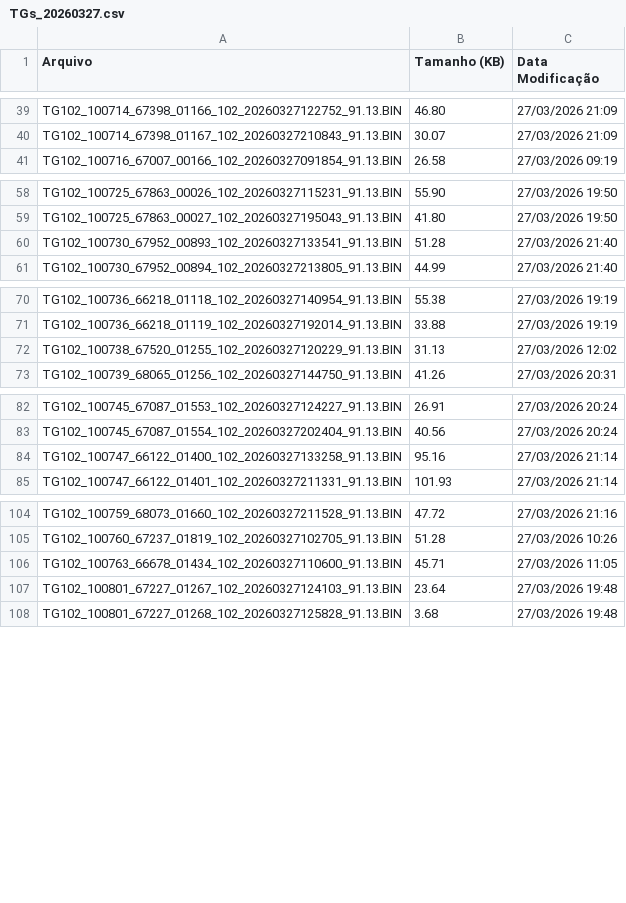
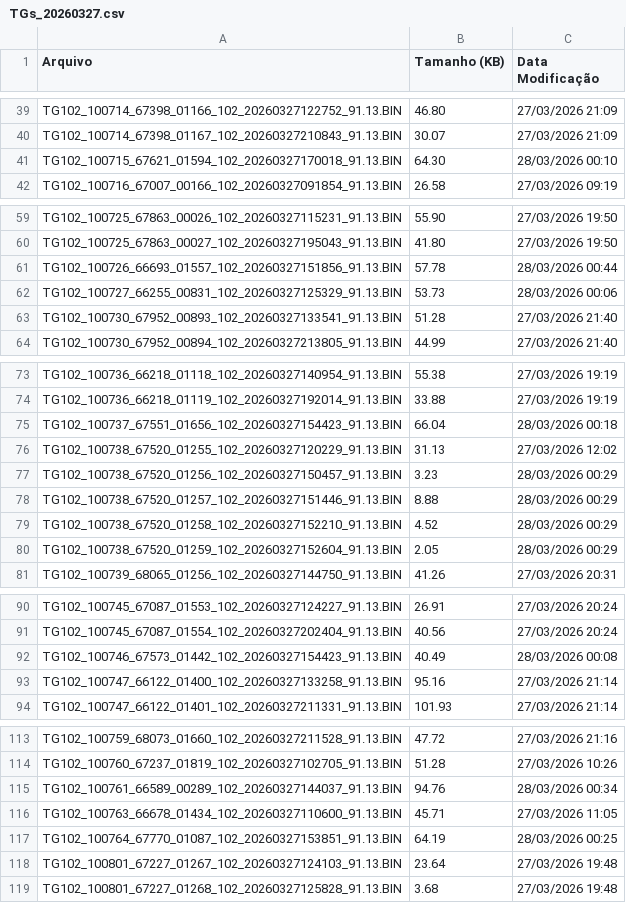
Before and after one commit to monitoramentov3lan/ratrans, a CSV file: docs/TGs_20260327.csv, drawn as a sheet; only a part is shown, gaps mark what is left out.

Commit message:
Atualização automática: TGs_20260327.csv

```diff
--- a/docs/TGs_20260327.csv
+++ b/docs/TGs_20260327.csv
@@ -40,2 +40,3 @@ TG102_100714_67398_01166_102_20260327122752_91.13.BIN,46.80,27/03/2026 21:09
 TG102_100714_67398_01167_102_20260327210843_91.13.BIN,30.07,27/03/2026 21:09
+TG102_100715_67621_01594_102_20260327170018_91.13.BIN,64.30,28/03/2026 00:10
 TG102_100716_67007_00166_102_20260327091854_91.13.BIN,26.58,27/03/2026 09:19
@@ -59,2 +60,4 @@ TG102_100725_67863_00026_102_20260327115231_91.13.BIN,55.90,27/03/2026 19:50
 TG102_100725_67863_00027_102_20260327195043_91.13.BIN,41.80,27/03/2026 19:50
+TG102_100726_66693_01557_102_20260327151856_91.13.BIN,57.78,28/03/2026 00:44
+TG102_100727_66255_00831_102_20260327125329_91.13.BIN,53.73,28/03/2026 00:06
 TG102_100730_67952_00893_102_20260327133541_91.13.BIN,51.28,27/03/2026 21:40
@@ -71,3 +74,8 @@ TG102_100736_66218_01118_102_20260327140954_91.13.BIN,55.38,27/03/2026 19:19
 TG102_100736_66218_01119_102_20260327192014_91.13.BIN,33.88,27/03/2026 19:19
+TG102_100737_67551_01656_102_20260327154423_91.13.BIN,66.04,28/03/2026 00:18
 TG102_100738_67520_01255_102_20260327120229_91.13.BIN,31.13,27/03/2026 12:02
+TG102_100738_67520_01256_102_20260327150457_91.13.BIN,3.23,28/03/2026 00:29
+TG102_100738_67520_01257_102_20260327151446_91.13.BIN,8.88,28/03/2026 00:29
+TG102_100738_67520_01258_102_20260327152210_91.13.BIN,4.52,28/03/2026 00:29
+TG102_100738_67520_01259_102_20260327152604_91.13.BIN,2.05,28/03/2026 00:29
 TG102_100739_68065_01256_102_20260327144750_91.13.BIN,41.26,27/03/2026 20:31
@@ -83,2 +91,3 @@ TG102_100745_67087_01553_102_20260327124227_91.13.BIN,26.91,27/03/2026 20:24
 TG102_100745_67087_01554_102_20260327202404_91.13.BIN,40.56,27/03/2026 20:24
+TG102_100746_67573_01442_102_20260327154423_91.13.BIN,40.49,28/03/2026 00:08
 TG102_100747_66122_01400_102_20260327133258_91.13.BIN,95.16,27/03/2026 21:14
@@ -105,3 +114,5 @@ TG102_100759_68073_01660_102_20260327211528_91.13.BIN,47.72,27/03/2026 21:16
 TG102_100760_67237_01819_102_20260327102705_91.13.BIN,51.28,27/03/2026 10:26
+TG102_100761_66589_00289_102_20260327144037_91.13.BIN,94.76,28/03/2026 00:34
 TG102_100763_66678_01434_102_20260327110600_91.13.BIN,45.71,27/03/2026 11:05
+TG102_100764_67770_01087_102_20260327153851_91.13.BIN,64.19,28/03/2026 00:25
 TG102_100801_67227_01267_102_20260327124103_91.13.BIN,23.64,27/03/2026 19:48
```
